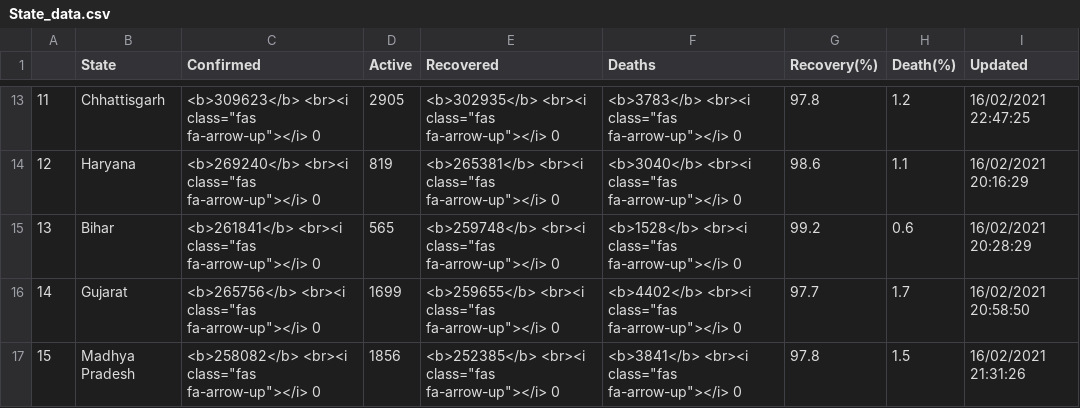
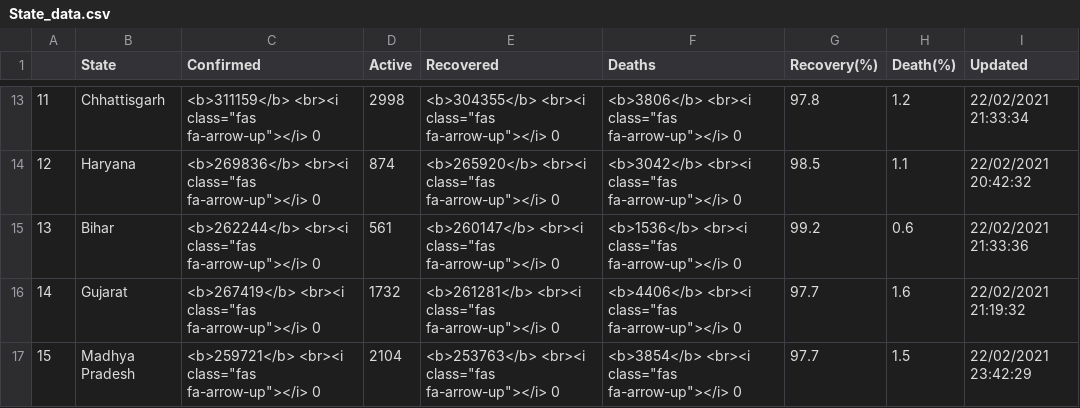
Before and after one commit to sudo-rajarshi/covid19indialive, a CSV file: CSV/State_data.csv, drawn as a sheet; only a part is shown, gaps mark what is left out; the diff covers the shown part only.

```diff
--- a/CSV/State_data.csv
+++ b/CSV/State_data.csv
@@ -13,5 +13,5 @@
-11,Chhattisgarh,"<b>309623</b> <br><i class=""fas fa-arrow-up""></i> 0",2905,"<b>302935</b> <br><i class=""fas fa-arrow-up""></i> 0","<b>3783</b> <br><i class=""fas fa-arrow-up""></i> 0",97.8,1.2,16/02/2021 22:47:25
-12,Haryana,"<b>269240</b> <br><i class=""fas fa-arrow-up""></i> 0",819,"<b>265381</b> <br><i class=""fas fa-arrow-up""></i> 0","<b>3040</b> <br><i class=""fas fa-arrow-up""></i> 0",98.6,1.1,16/02/2021 20:16:29
-13,Bihar,"<b>261841</b> <br><i class=""fas fa-arrow-up""></i> 0",565,"<b>259748</b> <br><i class=""fas fa-arrow-up""></i> 0","<b>1528</b> <br><i class=""fas fa-arrow-up""></i> 0",99.2,0.6,16/02/2021 20:28:29
-14,Gujarat,"<b>265756</b> <br><i class=""fas fa-arrow-up""></i> 0",1699,"<b>259655</b> <br><i class=""fas fa-arrow-up""></i> 0","<b>4402</b> <br><i class=""fas fa-arrow-up""></i> 0",97.7,1.7,16/02/2021 20:58:50
-15,Madhya Pradesh,"<b>258082</b> <br><i class=""fas fa-arrow-up""></i> 0",1856,"<b>252385</b> <br><i class=""fas fa-arrow-up""></i> 0","<b>3841</b> <br><i class=""fas fa-arrow-up""></i> 0",97.8,1.5,16/02/2021 21:31:26
+11,Chhattisgarh,"<b>311159</b> <br><i class=""fas fa-arrow-up""></i> 0",2998,"<b>304355</b> <br><i class=""fas fa-arrow-up""></i> 0","<b>3806</b> <br><i class=""fas fa-arrow-up""></i> 0",97.8,1.2,22/02/2021 21:33:34
+12,Haryana,"<b>269836</b> <br><i class=""fas fa-arrow-up""></i> 0",874,"<b>265920</b> <br><i class=""fas fa-arrow-up""></i> 0","<b>3042</b> <br><i class=""fas fa-arrow-up""></i> 0",98.5,1.1,22/02/2021 20:42:32
+13,Bihar,"<b>262244</b> <br><i class=""fas fa-arrow-up""></i> 0",561,"<b>260147</b> <br><i class=""fas fa-arrow-up""></i> 0","<b>1536</b> <br><i class=""fas fa-arrow-up""></i> 0",99.2,0.6,22/02/2021 21:33:36
+14,Gujarat,"<b>267419</b> <br><i class=""fas fa-arrow-up""></i> 0",1732,"<b>261281</b> <br><i class=""fas fa-arrow-up""></i> 0","<b>4406</b> <br><i class=""fas fa-arrow-up""></i> 0",97.7,1.6,22/02/2021 21:19:32
+15,Madhya Pradesh,"<b>259721</b> <br><i class=""fas fa-arrow-up""></i> 0",2104,"<b>253763</b> <br><i class=""fas fa-arrow-up""></i> 0","<b>3854</b> <br><i class=""fas fa-arrow-up""></i> 0",97.7,1.5,22/02/2021 23:42:29
```
Also changed, not shown: 164 edited cells elsewhere in this file, CSV/PRED_REPORTS.csv, CSV/REPORTS.csv, 14 other files.
